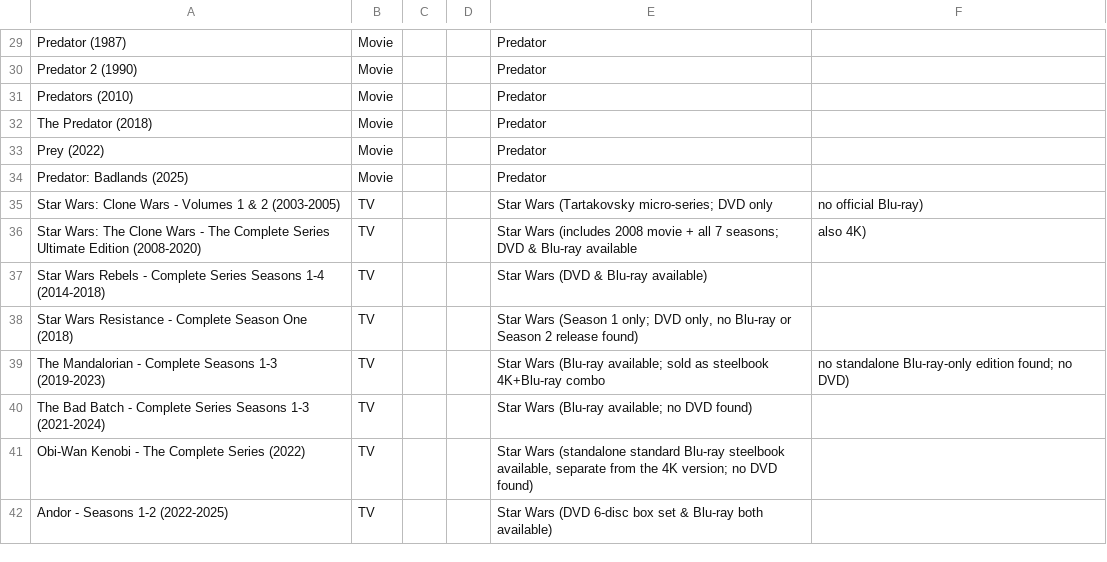
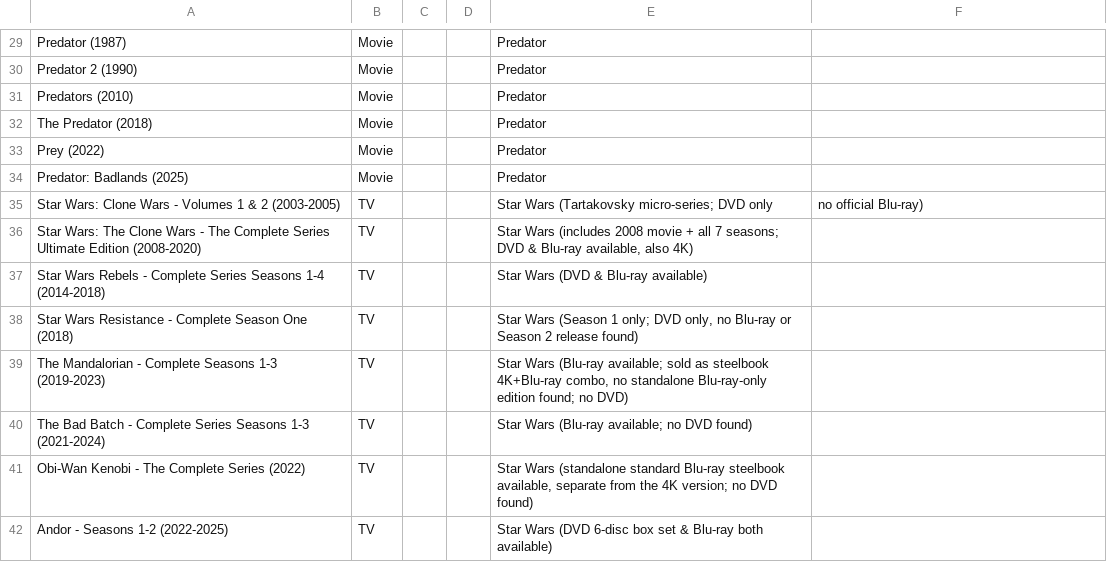
Before and after one commit to jacobdensford/playlist, a CSV file: data/wishlist.csv, drawn as a sheet; only a part is shown, gaps mark what is left out.

Commit message:
Update wishlist.csv

```diff
--- a/data/wishlist.csv
+++ b/data/wishlist.csv
@@ -35,6 +35,6 @@ Predator: Badlands (2025),Movie,,,Predator
 Star Wars: Clone Wars - Volumes 1 & 2 (2003-2005),TV,,,Star Wars (Tartakovsky micro-series; DVD only, no official Blu-ray)
-Star Wars: The Clone Wars - The Complete Series Ultimate Edition (2008-2020),TV,,,Star Wars (includes 2008 movie + all 7 seasons; DVD & Blu-ray available, also 4K)
+Star Wars: The Clone Wars - The Complete Series Ultimate Edition (2008-2020),TV,,,"Star Wars (includes 2008 movie + all 7 seasons; DVD & Blu-ray available, also 4K)"
 Star Wars Rebels - Complete Series Seasons 1-4 (2014-2018),TV,,,Star Wars (DVD & Blu-ray available)
 Star Wars Resistance - Complete Season One (2018),TV,,,"Star Wars (Season 1 only; DVD only, no Blu-ray or Season 2 release found)"
-The Mandalorian - Complete Seasons 1-3 (2019-2023),TV,,,Star Wars (Blu-ray available; sold as steelbook 4K+Blu-ray combo, no standalone Blu-ray-only edition found; no DVD)
+The Mandalorian - Complete Seasons 1-3 (2019-2023),TV,,,"Star Wars (Blu-ray available; sold as steelbook 4K+Blu-ray combo, no standalone Blu-ray-only edition found; no DVD)"
 The Bad Batch - Complete Series Seasons 1-3 (2021-2024),TV,,,Star Wars (Blu-ray available; no DVD found)
```
